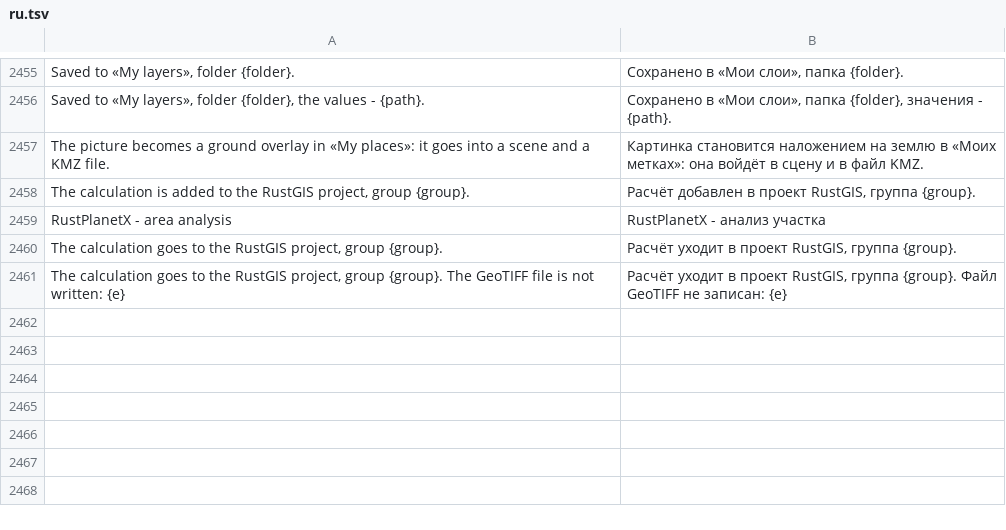
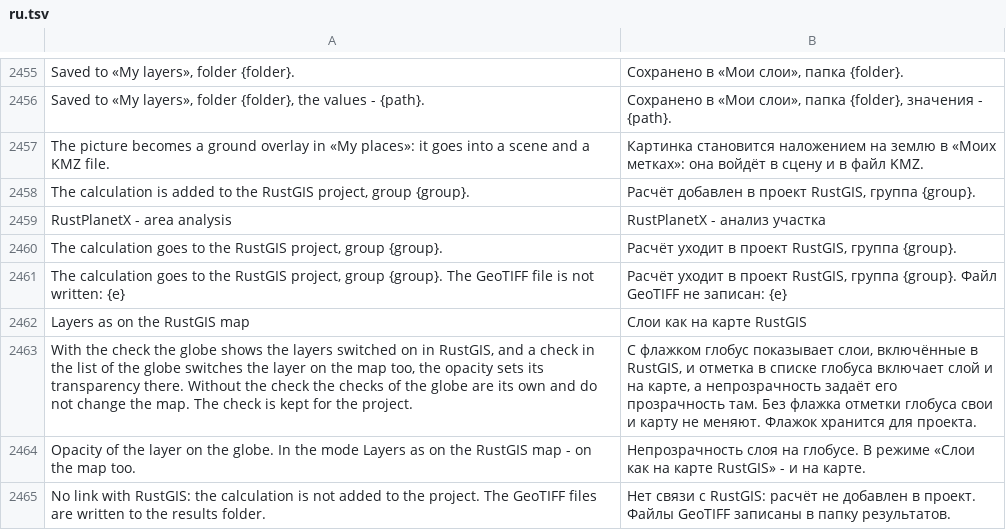
Before and after one commit to Valery35/planetx-lite, a TSV file: crates/ui/i18n/ru.tsv, drawn as a sheet; only a part is shown, gaps mark what is left out; the diff names each change by its address in the sheet, - before the commit and + after, or states it on an @@ line.

Commit message:
RustPlanetX: слои как на карте RustGIS, прозрачность, отметки по проекту
Флажок раздела «Проект RustGIS» «Слои как на карте RustGIS», как
follow_legend модуля: видимость слоёв глобуса - с карты RustGIS,
отметка глобуса включает слой и на карте (layer.visibility),
непрозрачность строки уходит на карту (layer.transparency). Без флажка
отметки хранятся по проекту, как read_shown модуля. Ключ проекта -
путь файла проекта RustGIS или название несохранённого.

У RustPlanetX нет «Моих слоёв»: без связи расчёт анализа остаётся
файлами GeoTIFF. Шаг 3 EDITIONS, с живым RustGIS не проверялось.

```diff
--- a/crates/ui/i18n/ru.tsv
+++ b/crates/ui/i18n/ru.tsv
+row 2462: Layers as on the RustGIS map | Слои как на карте RustGIS
+row 2463: With the check the globe shows the layers switched on in RustGIS, and a check in the list of the globe switches the layer on the map too, the opacity sets its transparency there. Without the check the checks of the globe are its own and do not change the map. The check is kept for the project. | С флажком глобус показывает слои, включённые в RustGIS, и отметка в списке глобуса включает слой и на карте, а непрозрачность задаёт его прозрачность там. Без флажка отметки глобуса свои и карту не меняют. Флажок хранится для проекта.
+row 2464: Opacity of the layer on the globe. In the mode Layers as on the RustGIS map - on the map too. | Непрозрачность слоя на глобусе. В режиме «Слои как на карте RustGIS» - и на карте.
+row 2465: No link with RustGIS: the calculation is not added to the project. The GeoTIFF files are written to the results folder. | Нет связи с RustGIS: расчёт не добавлен в проект. Файлы GeoTIFF записаны в папку результатов.
```
Also changed, not shown: 6 other files.
